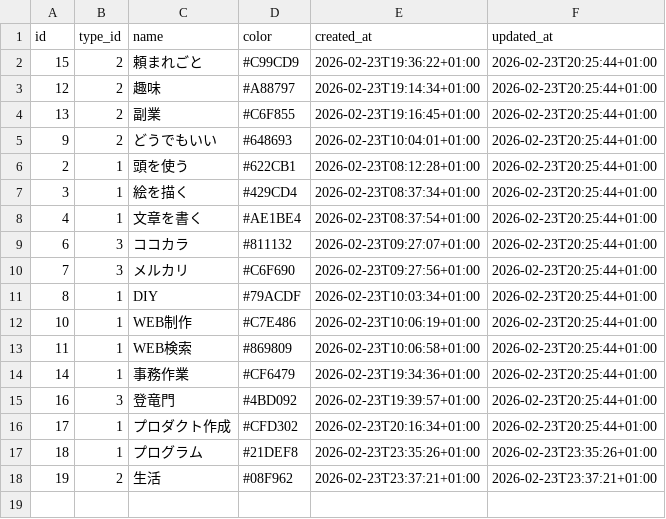
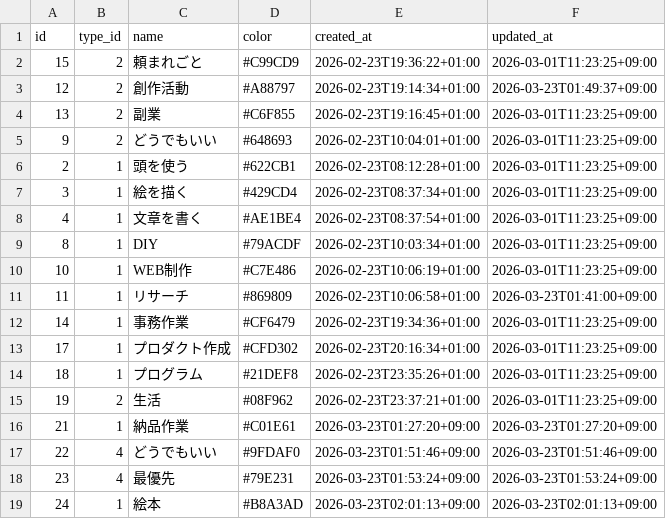
Before and after one commit to ryogaktm/todo, a CSV file: data/tags.csv, drawn as a sheet.

```diff
--- a/data/tags.csv
+++ b/data/tags.csv
@@ -1,18 +1,19 @@
 id,type_id,name,color,created_at,updated_at
-15,2,頼まれごと,#C99CD9,2026-02-23T19:36:22+01:00,2026-02-23T20:25:44+01:00
-12,2,趣味,#A88797,2026-02-23T19:14:34+01:00,2026-02-23T20:25:44+01:00
-13,2,副業,#C6F855,2026-02-23T19:16:45+01:00,2026-02-23T20:25:44+01:00
-9,2,どうでもいい,#648693,2026-02-23T10:04:01+01:00,2026-02-23T20:25:44+01:00
-2,1,頭を使う,#622CB1,2026-02-23T08:12:28+01:00,2026-02-23T20:25:44+01:00
-3,1,絵を描く,#429CD4,2026-02-23T08:37:34+01:00,2026-02-23T20:25:44+01:00
-4,1,文章を書く,#AE1BE4,2026-02-23T08:37:54+01:00,2026-02-23T20:25:44+01:00
-6,3,ココカラ,#811132,2026-02-23T09:27:07+01:00,2026-02-23T20:25:44+01:00
-7,3,メルカリ,#C6F690,2026-02-23T09:27:56+01:00,2026-02-23T20:25:44+01:00
-8,1,DIY,#79ACDF,2026-02-23T10:03:34+01:00,2026-02-23T20:25:44+01:00
-10,1,WEB制作,#C7E486,2026-02-23T10:06:19+01:00,2026-02-23T20:25:44+01:00
-11,1,WEB検索,#869809,2026-02-23T10:06:58+01:00,2026-02-23T20:25:44+01:00
-14,1,事務作業,#CF6479,2026-02-23T19:34:36+01:00,2026-02-23T20:25:44+01:00
-16,3,登竜門,#4BD092,2026-02-23T19:39:57+01:00,2026-02-23T20:25:44+01:00
-17,1,プロダクト作成,#CFD302,2026-02-23T20:16:34+01:00,2026-02-23T20:25:44+01:00
-18,1,プログラム,#21DEF8,2026-02-23T23:35:26+01:00,2026-02-23T23:35:26+01:00
-19,2,生活,#08F962,2026-02-23T23:37:21+01:00,2026-02-23T23:37:21+01:00
+15,2,頼まれごと,#C99CD9,2026-02-23T19:36:22+01:00,2026-03-01T11:23:25+09:00,
+12,2,創作活動,#A88797,2026-02-23T19:14:34+01:00,2026-03-23T01:49:37+09:00,
+13,2,副業,#C6F855,2026-02-23T19:16:45+01:00,2026-03-01T11:23:25+09:00,
+9,2,どうでもいい,#648693,2026-02-23T10:04:01+01:00,2026-03-01T11:23:25+09:00,
+2,1,頭を使う,#622CB1,2026-02-23T08:12:28+01:00,2026-03-01T11:23:25+09:00,
+3,1,絵を描く,#429CD4,2026-02-23T08:37:34+01:00,2026-03-01T11:23:25+09:00,
+4,1,文章を書く,#AE1BE4,2026-02-23T08:37:54+01:00,2026-03-01T11:23:25+09:00,
+8,1,DIY,#79ACDF,2026-02-23T10:03:34+01:00,2026-03-01T11:23:25+09:00,
+10,1,WEB制作,#C7E486,2026-02-23T10:06:19+01:00,2026-03-01T11:23:25+09:00,
+11,1,リサーチ,#869809,2026-02-23T10:06:58+01:00,2026-03-23T01:41:00+09:00,
+14,1,事務作業,#CF6479,2026-02-23T19:34:36+01:00,2026-03-01T11:23:25+09:00,
+17,1,プロダクト作成,#CFD302,2026-02-23T20:16:34+01:00,2026-03-01T11:23:25+09:00,
+18,1,プログラム,#21DEF8,2026-02-23T23:35:26+01:00,2026-03-01T11:23:25+09:00,
+19,2,生活,#08F962,2026-02-23T23:37:21+01:00,2026-03-01T11:23:25+09:00,
+21,1,納品作業,#C01E61,2026-03-23T01:27:20+09:00,2026-03-23T01:27:20+09:00,
+22,4,どうでもいい,#9FDAF0,2026-03-23T01:51:46+09:00,2026-03-23T01:51:46+09:00
+23,4,最優先,#79E231,2026-03-23T01:53:24+09:00,2026-03-23T01:53:24+09:00
+24,1,絵本,#B8A3AD,2026-03-23T02:01:13+09:00,2026-03-23T02:01:13+09:00
```
Also changed, not shown: data/tag_types.csv, data/task_tags.csv, 2 other files.
